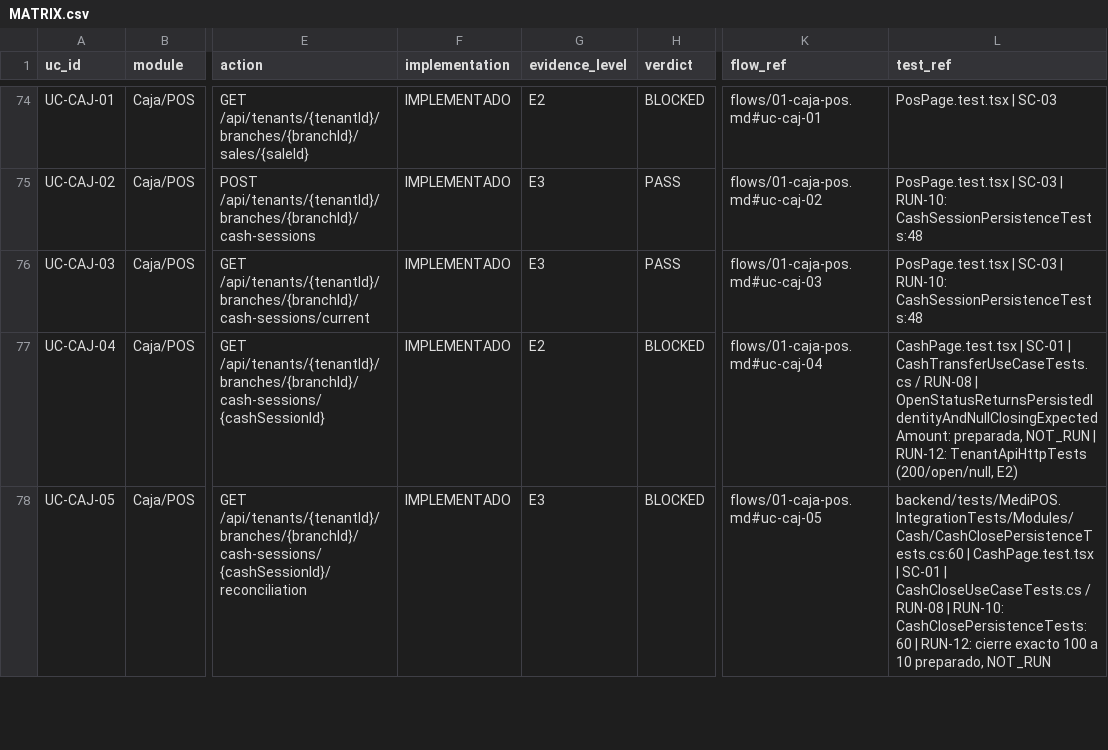
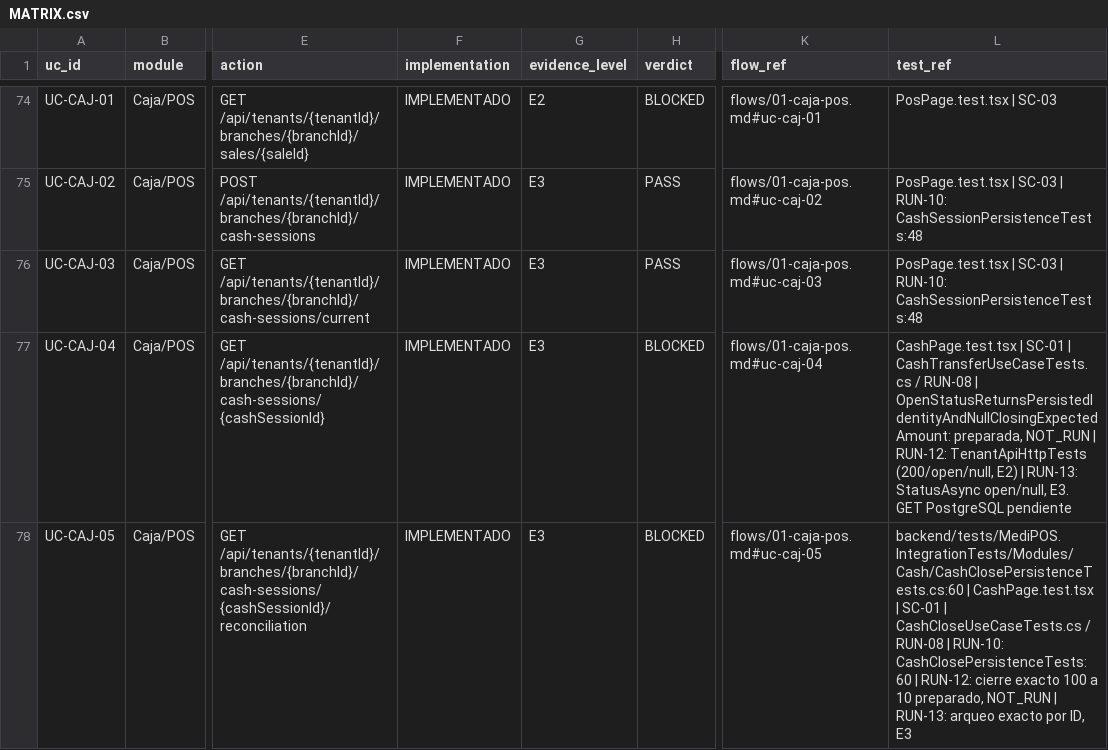
Before and after one commit to saintdeyb321/MediPOS, a CSV file: docs/audit/rfa/MATRIX.csv, drawn as a sheet; only a part is shown, gaps mark what is left out; the diff covers the shown part only; the diff names each change by its address in the sheet, - before the commit and + after, or states it on an @@ line.

```diff
--- a/docs/audit/rfa/MATRIX.csv
+++ b/docs/audit/rfa/MATRIX.csv
-G77 (evidence_level): E2
+G77 (evidence_level): E3
-L77 (test_ref): …(200/open/null, E2)
+L77 (test_ref): …(200/open/null, E2) | RUN-13: StatusAsync open/null, E3. GET PostgreSQL pendiente
-L78 (test_ref): …preparado, NOT_RUN
+L78 (test_ref): …preparado, NOT_RUN | RUN-13: arqueo exacto por ID, E3
```
Also changed, not shown: 7 edited cells elsewhere in this file, 8 other files.
